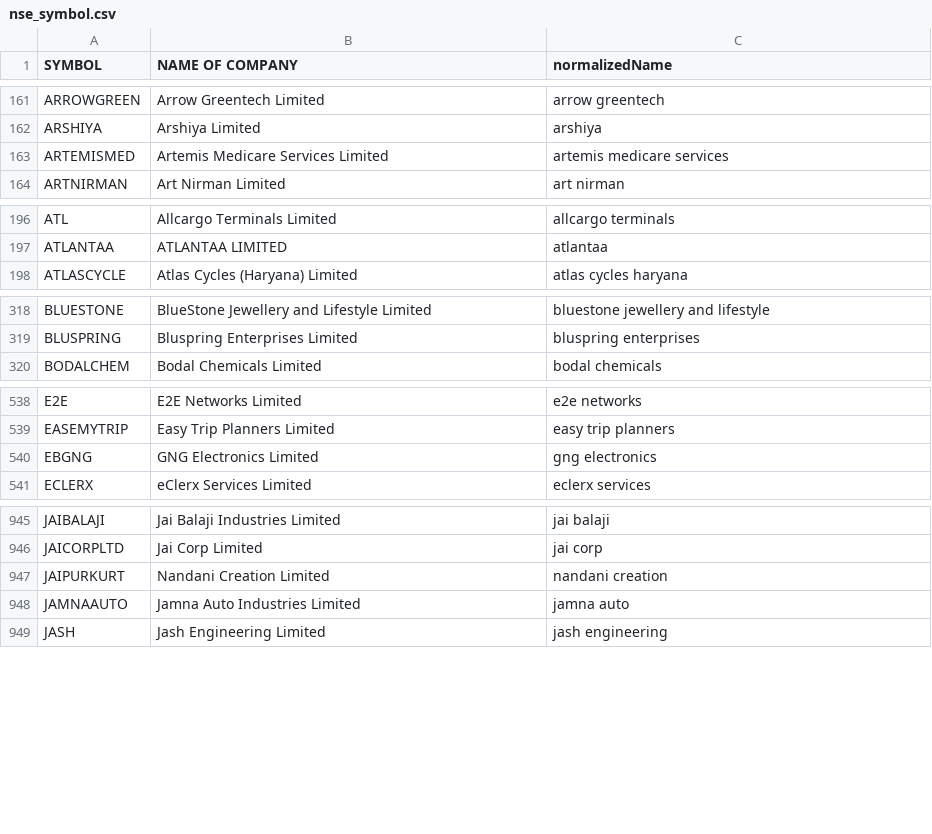
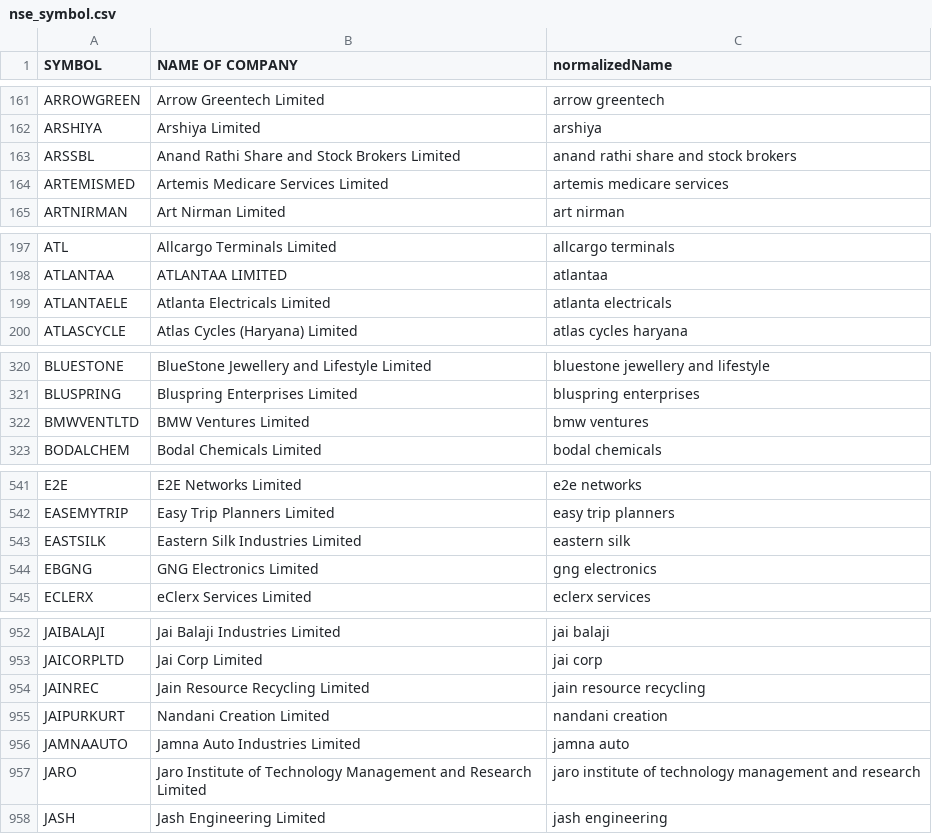
Before and after one commit to pdthekd/angelone-mcp, a CSV file: mappings/nse/nse_symbol.csv, drawn as a sheet; only a part is shown, gaps mark what is left out; the diff covers the shown part only; the diff names each change by its address in the sheet, - before the commit and + after, or states it on an @@ line.

Commit message:
latest mappings

```diff
--- a/mappings/nse/nse_symbol.csv
+++ b/mappings/nse/nse_symbol.csv
+row 163: ARSSBL | Anand Rathi Share and Stock Brokers Limited | anand rathi share and stock brokers
+row 199: ATLANTAELE | Atlanta Electricals Limited | atlanta electricals
+row 322: BMWVENTLTD | BMW Ventures Limited | bmw ventures
+row 543: EASTSILK | Eastern Silk Industries Limited | eastern silk
+row 954: JAINREC | Jain Resource Recycling Limited | jain resource recycling
+row 957: JARO | Jaro Institute of Technology Management and Research Limited | jaro institute of technology management and research
```
Also changed, not shown: 11 added rows and 1 removed row elsewhere in this file, 1 other file.
